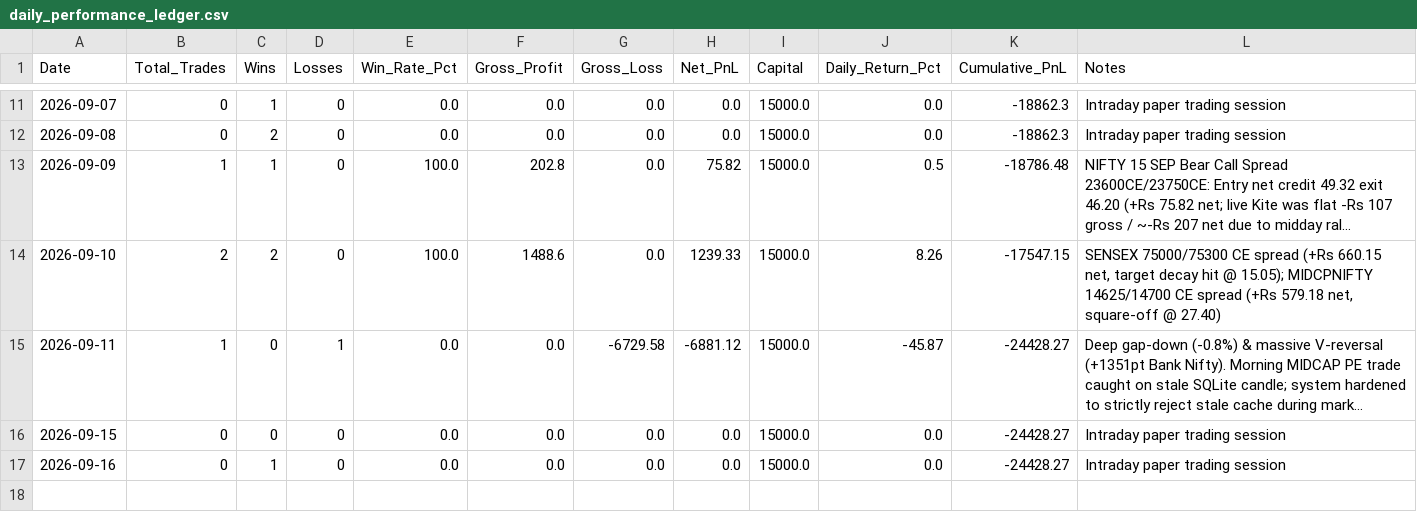
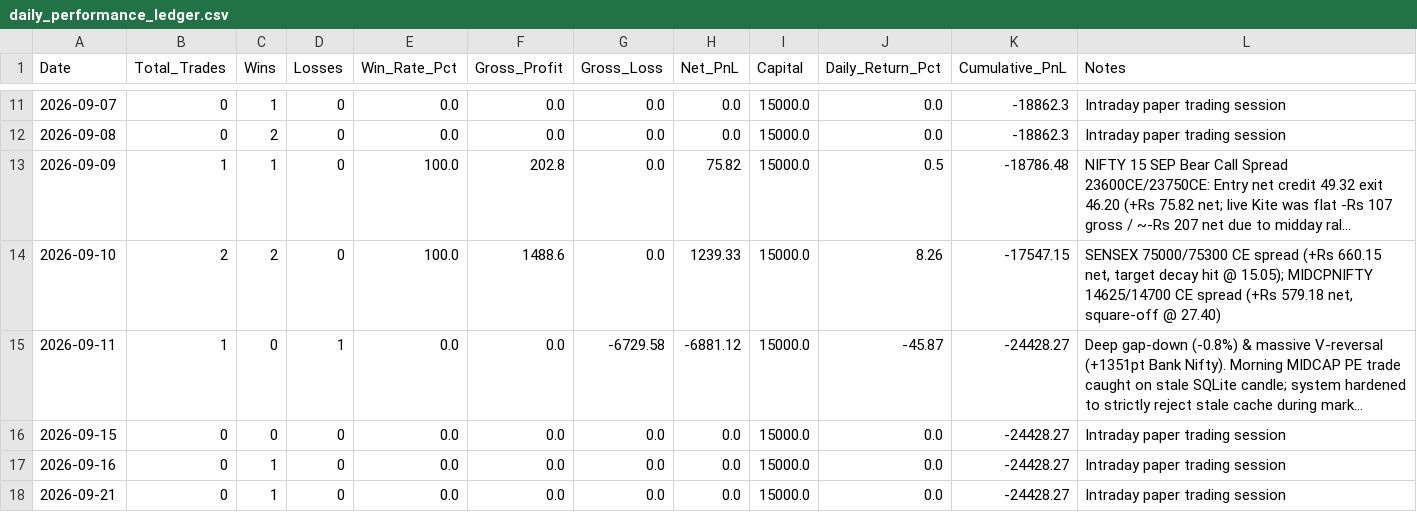
Before and after one commit to TN-Light/trading, a CSV file: reports/papertrade/daily_performance_ledger.csv, drawn as a sheet; only a part is shown, gaps mark what is left out; long unchanged cells end in ….

```diff
--- a/reports/papertrade/daily_performance_ledger.csv
+++ b/reports/papertrade/daily_performance_ledger.csv
@@ -17 +17,2 @@ Date,Total_Trades,Wins,Losses,Win_Rate_Pct,Gross_Profit,Gross_Loss,Net_PnL,Capit
 2026-09-16,0,1,0,0.0,0.0,0.0,0.0,15000.0,0.0,-24428.27,Intraday paper trading session
+2026-09-21,0,1,0,0.0,0.0,0.0,0.0,15000.0,0.0,-24428.27,Intraday paper trading session
```
Also changed, not shown: 6 other files.
